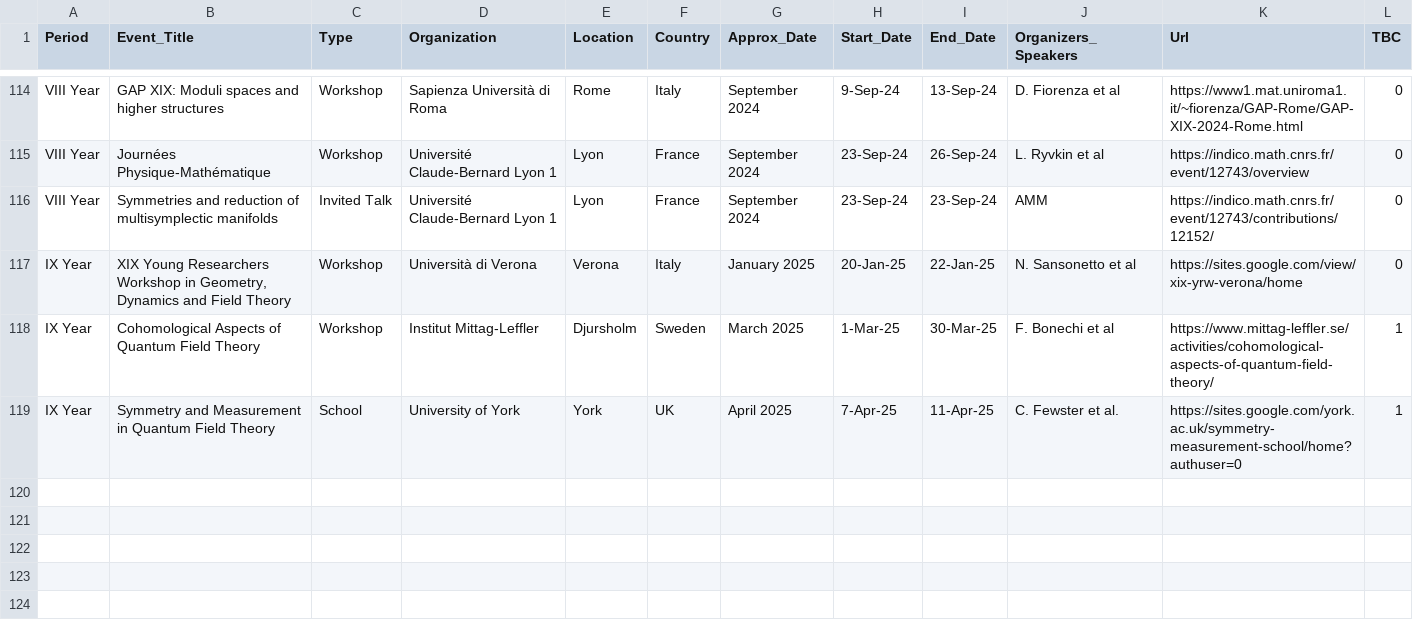
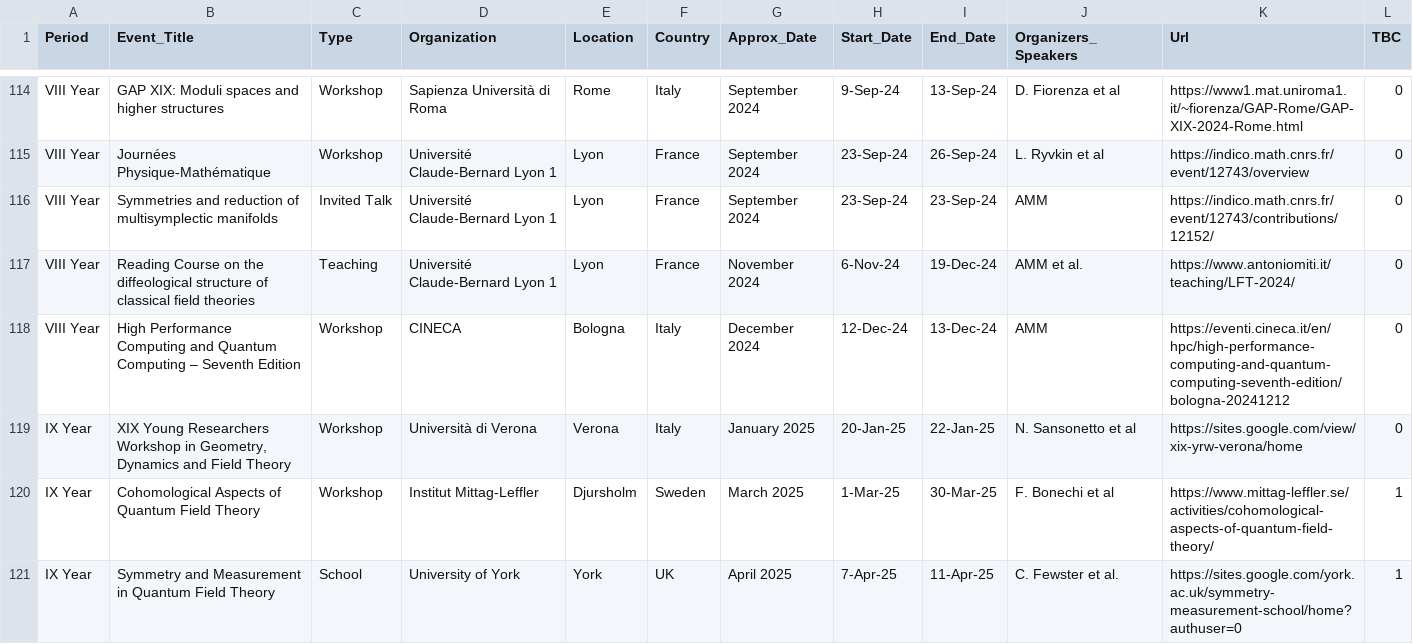
Before and after one commit to MasterToninus/MasterToninus.github.io, a CSV file: data/activities.csv, drawn as a sheet; only a part is shown, gaps mark what is left out; the diff names each change by its address in the sheet, - before the commit and + after, or states it on an @@ line.

Commit message:
New activities.

```diff
--- a/data/activities.csv
+++ b/data/activities.csv
+row 117: VIII Year | Reading Course on the diffeological structure of classical field theories | Teaching | Université Claude-Bernard Lyon 1 | Lyon | France | November 2024 | 6-Nov-24 | 19-Dec-24 | AMM et al. | https://www.antoniomiti.it/teaching/LFT-2024/ | 0
+row 118: VIII Year | High Performance Computing and Quantum Computing – Seventh Edition | Workshop | CINECA | Bologna | Italy | December 2024 | 12-Dec-24 | 13-Dec-24 | AMM | https://eventi.cineca.it/en/hpc/high-performance-computing-and-quantum-computing-seventh-edition/bologna-20241212 | 0
```
Also changed, not shown: 1 other file.
